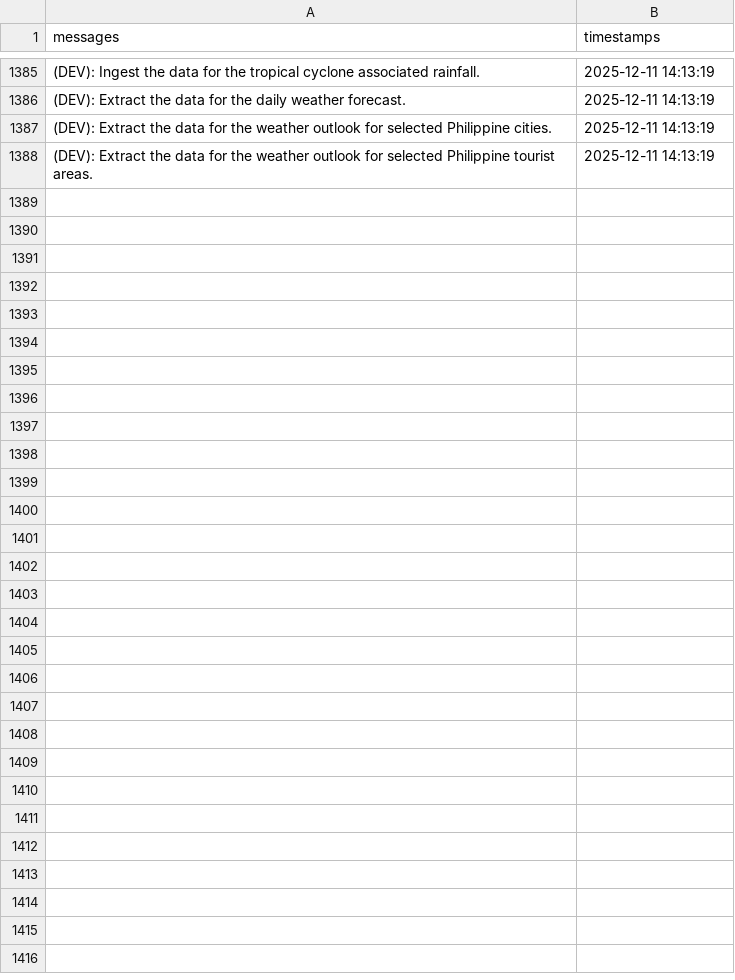
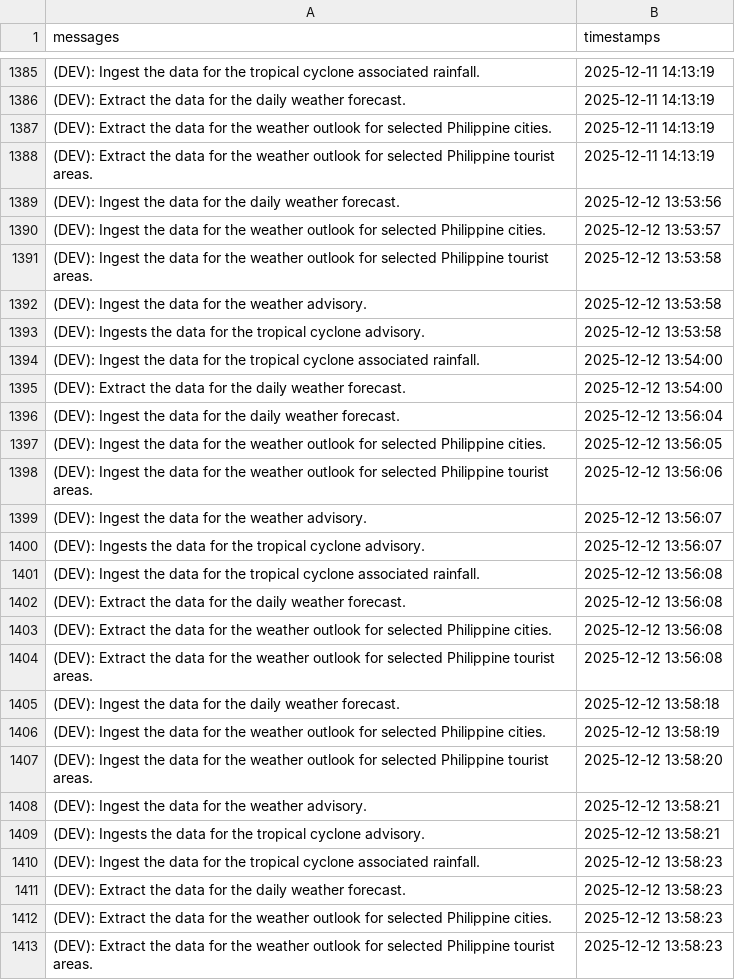
Before and after one commit to christianebacani/PAGASA-Weather-Data-Pipeline, a CSV file: src/logs/logs.csv, drawn as a sheet; only a part is shown, gaps mark what is left out.

Commit message:
Added new logs

```diff
--- a/src/logs/logs.csv
+++ b/src/logs/logs.csv
@@ -1388 +1388,26 @@ messages,timestamps
 (DEV): Extract the data for the weather outlook for selected Philippine tourist areas.,2025-12-11 14:13:19
+(DEV): Ingest the data for the daily weather forecast.,2025-12-12 13:53:56
+(DEV): Ingest the data for the weather outlook for selected Philippine cities.,2025-12-12 13:53:57
+(DEV): Ingest the data for the weather outlook for selected Philippine tourist areas.,2025-12-12 13:53:58
+(DEV): Ingest the data for the weather advisory.,2025-12-12 13:53:58
+(DEV): Ingests the data for the tropical cyclone advisory.,2025-12-12 13:53:58
+(DEV): Ingest the data for the tropical cyclone associated rainfall.,2025-12-12 13:54:00
+(DEV): Extract the data for the daily weather forecast.,2025-12-12 13:54:00
+(DEV): Ingest the data for the daily weather forecast.,2025-12-12 13:56:04
+(DEV): Ingest the data for the weather outlook for selected Philippine cities.,2025-12-12 13:56:05
+(DEV): Ingest the data for the weather outlook for selected Philippine tourist areas.,2025-12-12 13:56:06
+(DEV): Ingest the data for the weather advisory.,2025-12-12 13:56:07
+(DEV): Ingests the data for the tropical cyclone advisory.,2025-12-12 13:56:07
+(DEV): Ingest the data for the tropical cyclone associated rainfall.,2025-12-12 13:56:08
+(DEV): Extract the data for the daily weather forecast.,2025-12-12 13:56:08
+(DEV): Extract the data for the weather outlook for selected Philippine cities.,2025-12-12 13:56:08
+(DEV): Extract the data for the weather outlook for selected Philippine tourist areas.,2025-12-12 13:56:08
+(DEV): Ingest the data for the daily weather forecast.,2025-12-12 13:58:18
+(DEV): Ingest the data for the weather outlook for selected Philippine cities.,2025-12-12 13:58:19
+(DEV): Ingest the data for the weather outlook for selected Philippine tourist areas.,2025-12-12 13:58:20
+(DEV): Ingest the data for the weather advisory.,2025-12-12 13:58:21
+(DEV): Ingests the data for the tropical cyclone advisory.,2025-12-12 13:58:21
+(DEV): Ingest the data for the tropical cyclone associated rainfall.,2025-12-12 13:58:23
+(DEV): Extract the data for the daily weather forecast.,2025-12-12 13:58:23
+(DEV): Extract the data for the weather outlook for selected Philippine cities.,2025-12-12 13:58:23
+(DEV): Extract the data for the weather outlook for selected Philippine tourist areas.,2025-12-12 13:58:23
```
